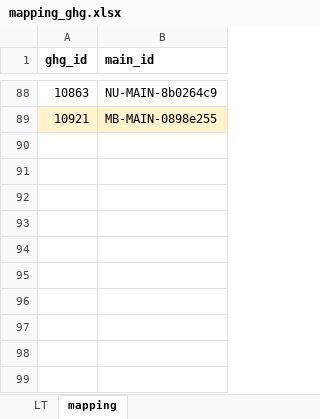
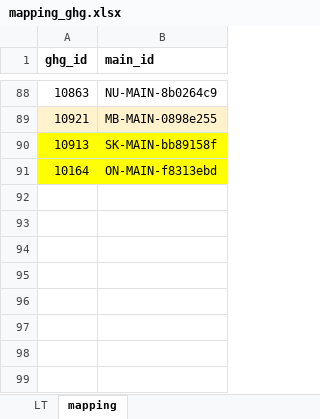
Before and after one commit to marpellan/metallican_db, an Excel workbook: data/Mappings/mapping_ghg.xlsx, sheet mapping, drawn as a sheet; only a part is shown, gaps mark what is left out; the shorter side is filled out with more unchanged rows; values as stored, in another font and other column widths than the file's, no borders; removed rows and columns are numbered as before the commit, all else as after; the diff names each change by its address in the sheet, - before the commit and + after, or states it on an @@ line.

```diff
--- a/data/Mappings/mapping_ghg.xlsx (sheet mapping)
+++ b/data/Mappings/mapping_ghg.xlsx (sheet mapping)
-row 90: (empty)
+row 90: 10913 | SK-MAIN-bb89158f
-A90:B91 fill: none
+A90:B91 fill: #FFFF00
-row 91: (empty)
+row 91: 10164 | ON-MAIN-f8313ebd
-row 92: (empty)
-row 93: (empty)
-row 94: (empty)
-row 95: (empty)
```
Also changed, not shown: sheet LT, data/Mappings/mapping_npri.xlsx, data/Tables/extracted_data.xlsx, 18 other files.
